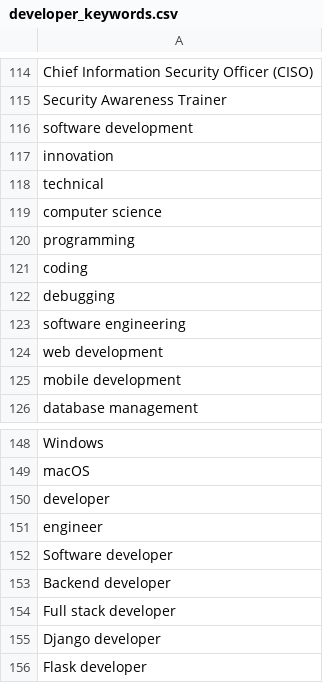
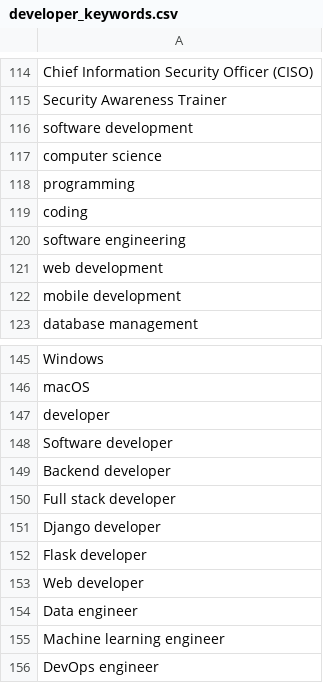
Before and after one commit to ManuelJua/jobs_scraper, a CSV file: developer_keywords.csv, drawn as a sheet; only a part is shown, gaps mark what is left out; the shorter side is filled out with more unchanged rows.

Commit message:
Take off some keywords

```diff
--- a/developer_keywords.csv
+++ b/developer_keywords.csv
@@ -116,4 +116,2 @@ Security Awareness Trainer
 software development
-innovation
-technical
 computer science
@@ -121,3 +119,2 @@ programming
 coding
-debugging
 software engineering
@@ -150,3 +147,2 @@ macOS
 developer
-engineer
 Software developer
```
